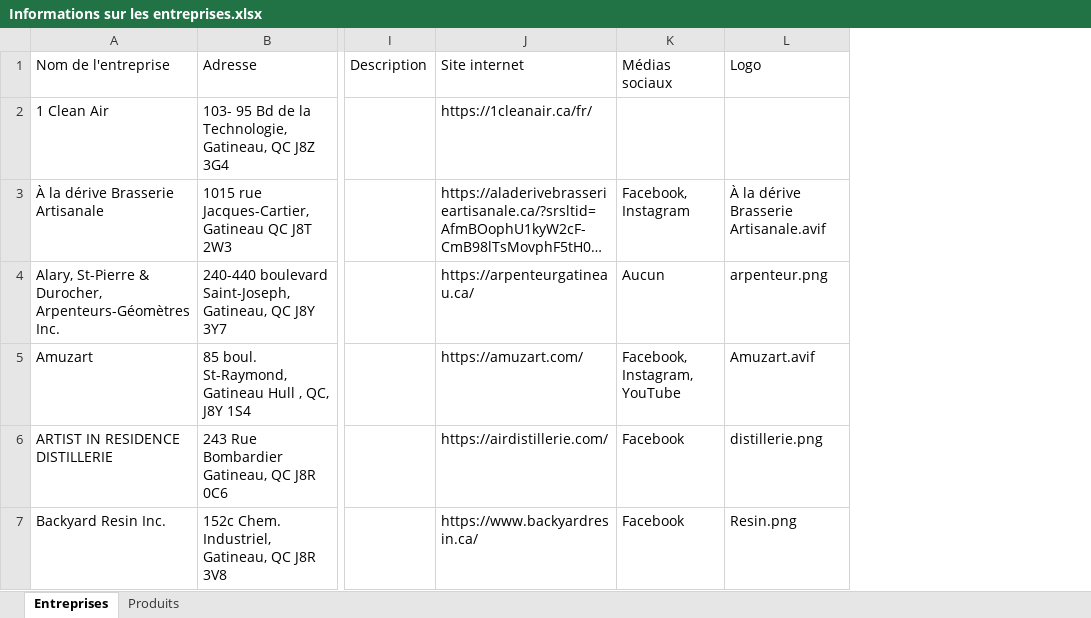
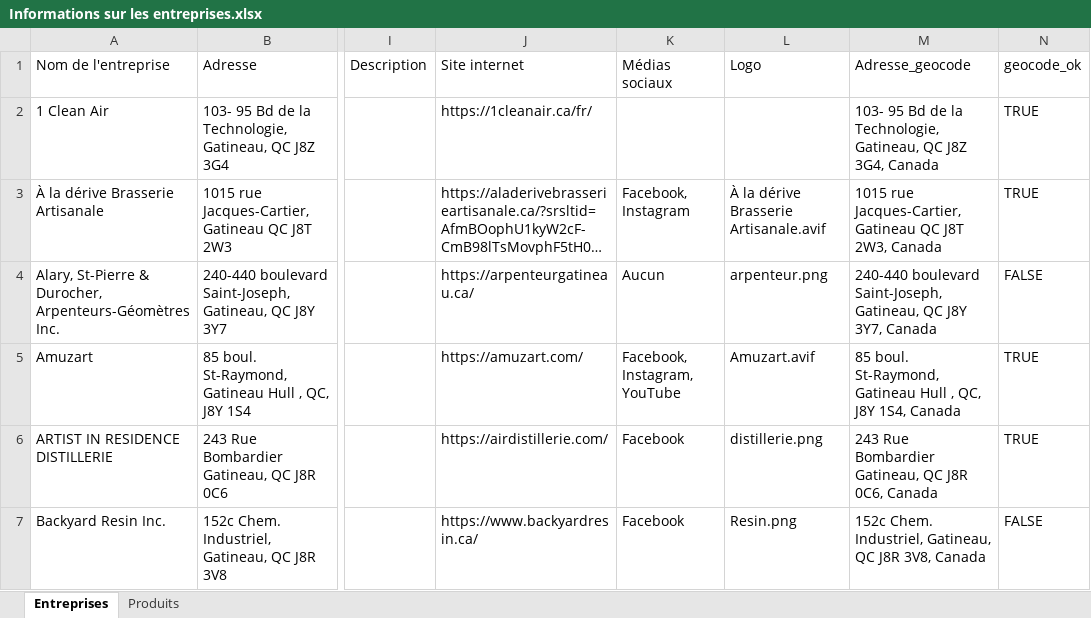
Before and after one commit to projet-uqo/entreprises-locales, an Excel workbook: site/Informations sur les entreprises.xlsx, sheet Entreprises, drawn as a sheet; only a part is shown, gaps mark what is left out; long unchanged cells end in …; values as stored, in another font and other column widths than the file's, no cell formats; table styles not drawn; the diff covers the shown part only; the diff names each change by its address in the sheet, - before the commit and + after, or states it on an @@ line.

```diff
--- a/site/Informations sur les entreprises.xlsx (sheet Entreprises)
+++ b/site/Informations sur les entreprises.xlsx (sheet Entreprises)
+column M (Adresse_geocode), rows 2-7: 103- 95 Bd de la Technologie, Gatineau, QC J8Z 3G4, Canada | 1015 rue Jacques-Cartier, Gatineau QC J8T 2W3, Canada | 240-440 boulevard Saint-Joseph, Gatineau, QC J8Y 3Y7, Canada | 85 boul. St-Raymond, Gatineau Hull , QC, J8Y 1S4, Canada | 243 Rue Bombardier Gatineau, QC J8R 0C6, Canada | 152c Chem. Industriel, Gatineau, QC J8R 3V8, Canada
+column N (geocode_ok), rows 2-7: TRUE | TRUE | FALSE | TRUE | TRUE | FALSE
```
Also changed, not shown: 4 edited cells elsewhere in this sheet, cell formats.
